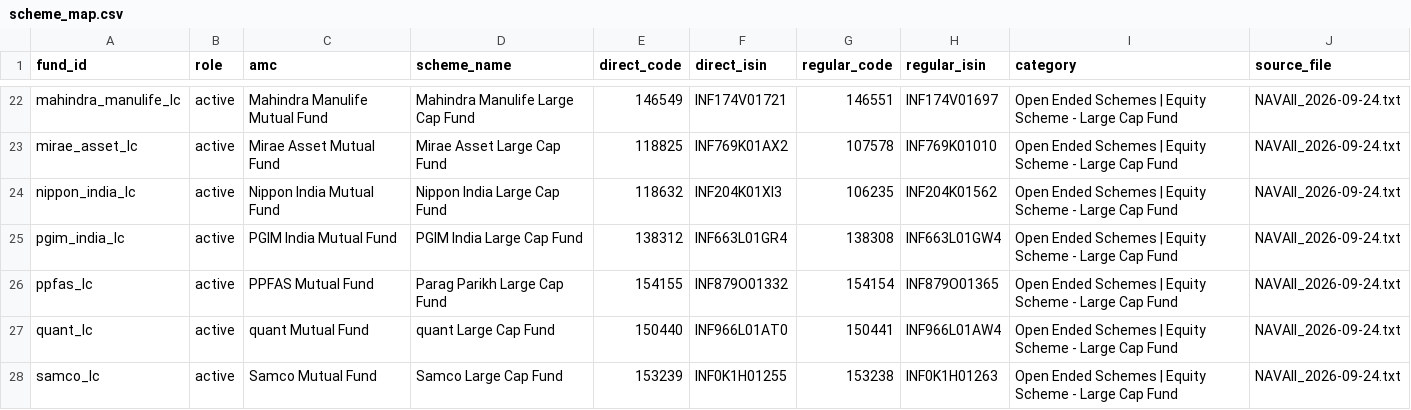
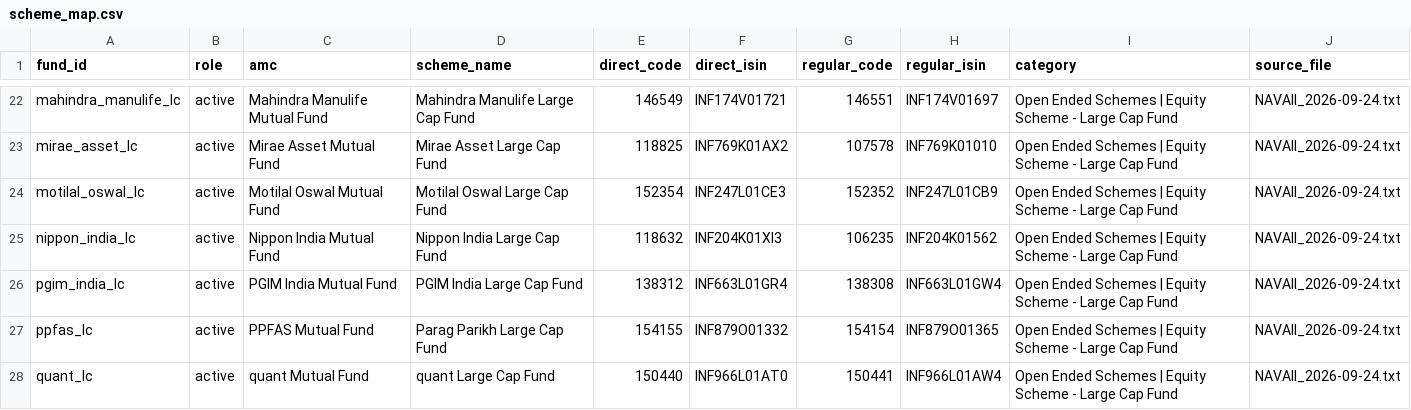
Before and after one commit to yashshelke2106/Funds, a CSV file: data/reference/scheme_map.csv, drawn as a sheet; only a part is shown, gaps mark what is left out; the shorter side is filled out with more unchanged rows.

```diff
--- a/data/reference/scheme_map.csv
+++ b/data/reference/scheme_map.csv
@@ -23,2 +23,3 @@ mahindra_manulife_lc,active,Mahindra Manulife Mutual Fund,Mahindra Manulife Larg
 mirae_asset_lc,active,Mirae Asset Mutual Fund,Mirae Asset Large Cap Fund,118825,INF769K01AX2,107578,INF769K01010,Open Ended Schemes | Equity Scheme - Large Cap Fund,NAVAll_2026-09-24.txt
+motilal_oswal_lc,active,Motilal Oswal Mutual Fund,Motilal Oswal Large Cap Fund,152354,INF247L01CE3,152352,INF247L01CB9,Open Ended Schemes | Equity Scheme - Large Cap Fund,NAVAll_2026-09-24.txt
 nippon_india_lc,active,Nippon India Mutual Fund,Nippon India Large Cap Fund,118632,INF204K01XI3,106235,INF204K01562,Open Ended Schemes | Equity Scheme - Large Cap Fund,NAVAll_2026-09-24.txt
```
Also changed, not shown: 6 other files.
